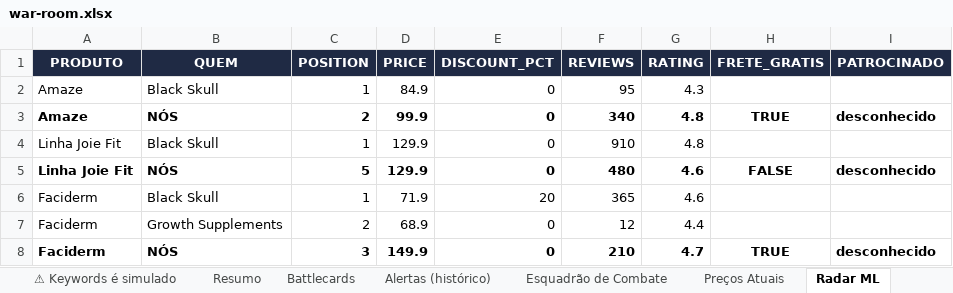
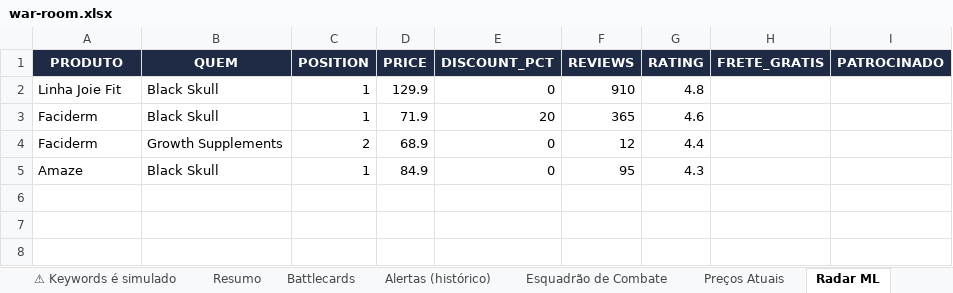
Before and after one commit to jrsanches1975/jrsanches, an Excel workbook: war-room-concorrencia/contexto-e-apoio/arquivos-finais/war-room.xlsx, sheet Radar ML, drawn as a sheet; values as stored, in another font and other column widths than the file's, no borders; removed rows and columns are numbered as before the commit, all else as after; the diff names each change by its address in the sheet, - before the commit and + after, or states it on an @@ line.

```diff
--- a/war-room-concorrencia/contexto-e-apoio/arquivos-finais/war-room.xlsx (sheet Radar ML)
+++ b/war-room-concorrencia/contexto-e-apoio/arquivos-finais/war-room.xlsx (sheet Radar ML)
-row 3: Amaze | NÓS | 2 | 99.9 | 0 | 340 | 4.8 | TRUE | desconhecido
-row 5: Linha Joie Fit | NÓS | 5 | 129.9 | 0 | 480 | 4.6 | FALSE | desconhecido
-row 8: Faciderm | NÓS | 3 | 149.9 | 0 | 210 | 4.7 | TRUE | desconhecido
@@ row 2 moved to row 5: Amaze @@
```
Also changed, not shown: sheet Alertas (histórico), sheet Battlecards, sheet Esquadrão de Combate, sheet Google Shopping, sheet Resumo, other sheet tabs, 6 other files.
